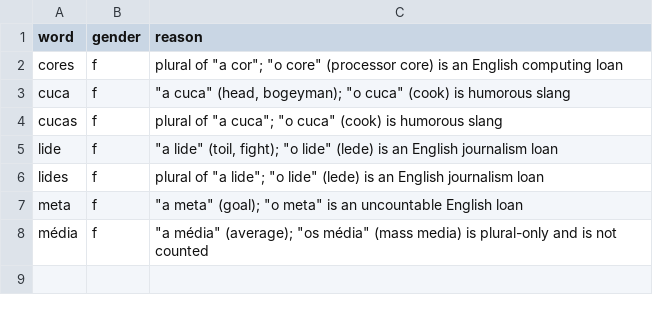
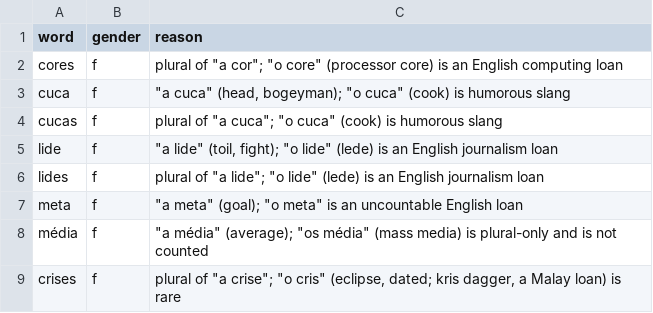
Before and after one commit to TigreGotico/tugalex, a CSV file: scripts/noun_gender_overrides.csv, drawn as a sheet.

```diff
--- a/scripts/noun_gender_overrides.csv
+++ b/scripts/noun_gender_overrides.csv
@@ -8 +8,2 @@ meta,f,"""a meta"" (goal); ""o meta"" is an uncountable English loan"
 média,f,"""a média"" (average); ""os média"" (mass media) is plural-only and is not counted"
+crises,f,"plural of ""a crise""; ""o cris"" (eclipse, dated; kris dagger, a Malay loan) is rare"
```
Also changed, not shown: 3 other files.
